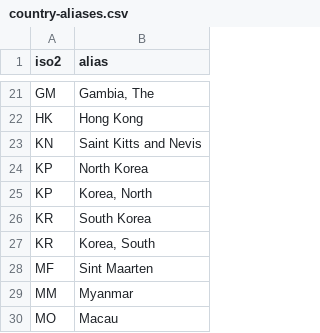
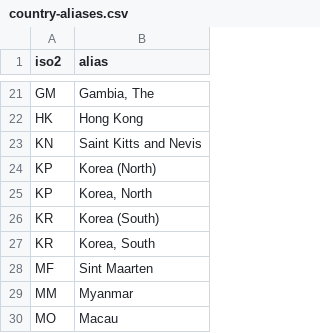
Before and after one commit to tinata/tinata, a CSV file: data/csv/country-aliases.csv, drawn as a sheet; only a part is shown, gaps mark what is left out.

```diff
--- a/data/csv/country-aliases.csv
+++ b/data/csv/country-aliases.csv
@@ -23,5 +23,5 @@ HK,"Hong Kong"
 KN,"Saint Kitts and Nevis"
-KP,"North Korea"
+KP,"Korea (North)"
 KP,"Korea, North"
-KR,"South Korea"
+KR,"Korea (South)"
 KR,"Korea, South"
```
Also changed, not shown: data/csv/countries.csv.
